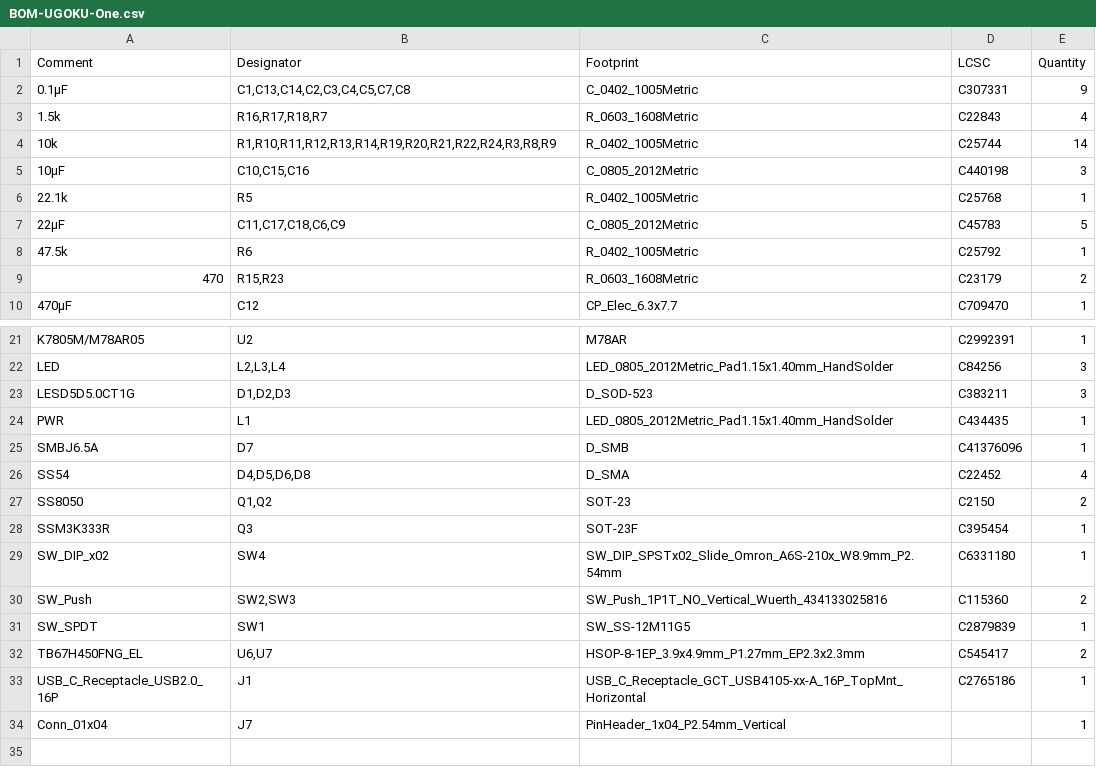
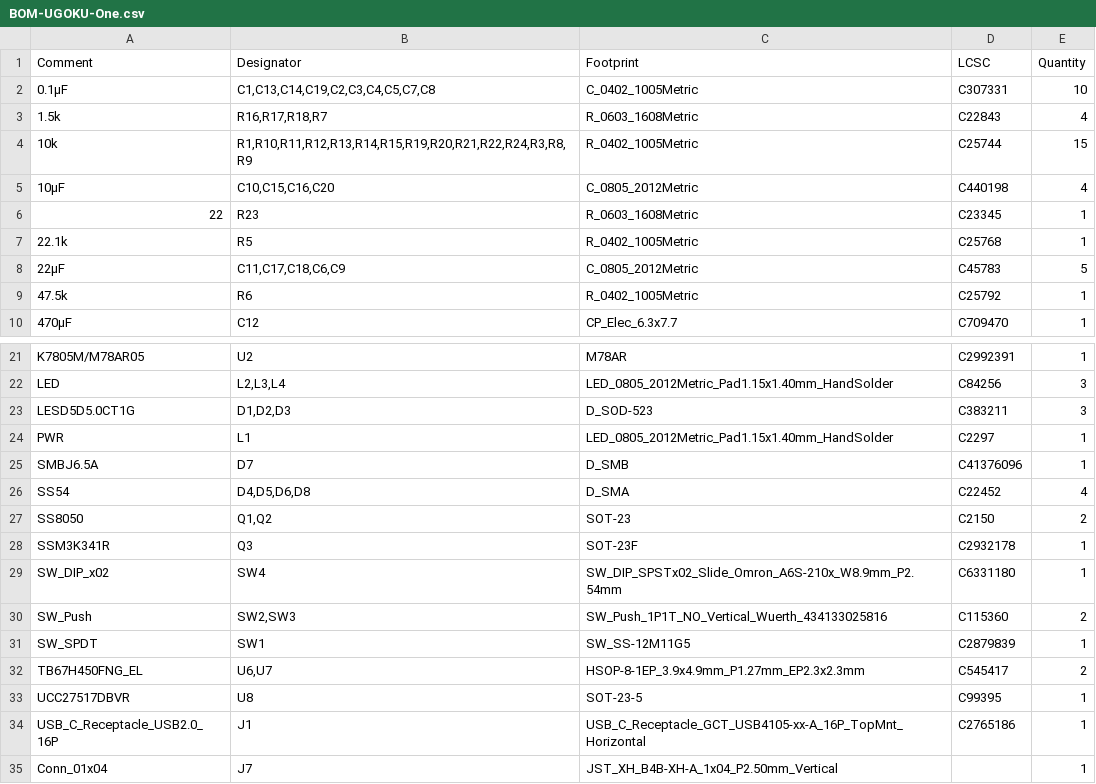
Before and after one commit to UGOKU-Lab/UGOKU-One, a CSV file: jlcpcb/production_files/BOM-UGOKU-One.csv, drawn as a sheet; only a part is shown, gaps mark what is left out.

```diff
--- a/jlcpcb/production_files/BOM-UGOKU-One.csv
+++ b/jlcpcb/production_files/BOM-UGOKU-One.csv
@@ -1,6 +1,7 @@
 Comment,Designator,Footprint,LCSC,Quantity
-0.1μF,"C1,C13,C14,C2,C3,C4,C5,C7,C8",C_0402_1005Metric,C307331,9
+0.1μF,"C1,C13,C14,C19,C2,C3,C4,C5,C7,C8",C_0402_1005Metric,C307331,10
 1.5k,"R16,R17,R18,R7",R_0603_1608Metric,C22843,4
-10k,"R1,R10,R11,R12,R13,R14,R19,R20,R21,R22,R24,R3,R8,R9",R_0402_1005Metric,C25744,14
-10μF,"C10,C15,C16",C_0805_2012Metric,C440198,3
+10k,"R1,R10,R11,R12,R13,R14,R15,R19,R20,R21,R22,R24,R3,R8,R9",R_0402_1005Metric,C25744,15
+10μF,"C10,C15,C16,C20",C_0805_2012Metric,C440198,4
+22,R23,R_0603_1608Metric,C23345,1
 22.1k,R5,R_0402_1005Metric,C25768,1
@@ -8,3 +9,2 @@ Comment,Designator,Footprint,LCSC,Quantity
 47.5k,R6,R_0402_1005Metric,C25792,1
-470,"R15,R23",R_0603_1608Metric,C23179,2
 470μF,C12,CP_Elec_6.3x7.7,C709470,1
@@ -23,3 +23,3 @@ LED,"L2,L3,L4",LED_0805_2012Metric_Pad1.15x1.40mm_HandSolder,C84256,3
 LESD5D5.0CT1G,"D1,D2,D3",D_SOD-523,C383211,3
-PWR,L1,LED_0805_2012Metric_Pad1.15x1.40mm_HandSolder,C434435,1
+PWR,L1,LED_0805_2012Metric_Pad1.15x1.40mm_HandSolder,C2297,1
 SMBJ6.5A,D7,D_SMB,C41376096,1
@@ -27,3 +27,3 @@ SS54,"D4,D5,D6,D8",D_SMA,C22452,4
 SS8050,"Q1,Q2",SOT-23,C2150,2
-SSM3K333R,Q3,SOT-23F,C395454,1
+SSM3K341R,Q3,SOT-23F,C2932178,1
 SW_DIP_x02,SW4,SW_DIP_SPSTx02_Slide_Omron_A6S-210x_W8.9mm_P2.54mm,C6331180,1
@@ -32,3 +32,4 @@ SW_SPDT,SW1,SW_SS-12M11G5,C2879839,1
 TB67H450FNG_EL,"U6,U7",HSOP-8-1EP_3.9x4.9mm_P1.27mm_EP2.3x2.3mm,C545417,2
+UCC27517DBVR,U8,SOT-23-5,C99395,1
 USB_C_Receptacle_USB2.0_16P,J1,USB_C_Receptacle_GCT_USB4105-xx-A_16P_TopMnt_Horizontal,C2765186,1
-Conn_01x04,J7,PinHeader_1x04_P2.54mm_Vertical,,1
+Conn_01x04,J7,JST_XH_B4B-XH-A_1x04_P2.50mm_Vertical,,1
```
Also changed, not shown: jlcpcb/production_files/CPL-UGOKU-One.csv, 11 other files.
